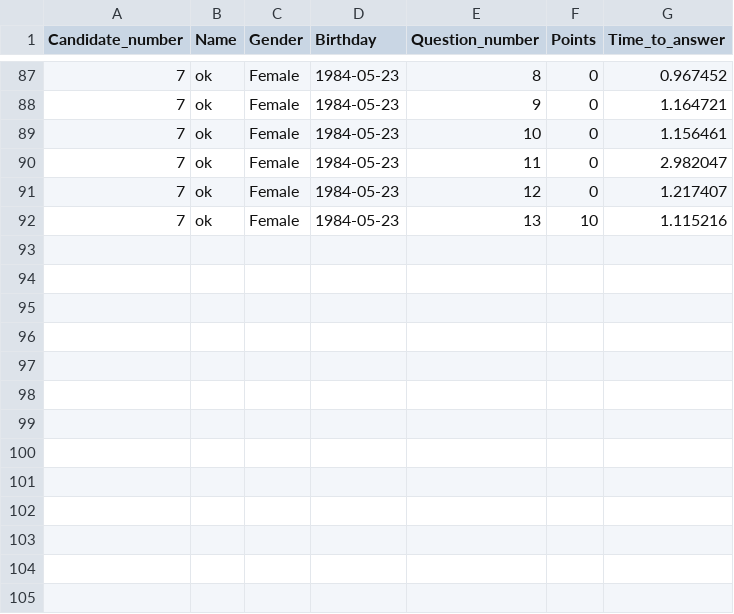
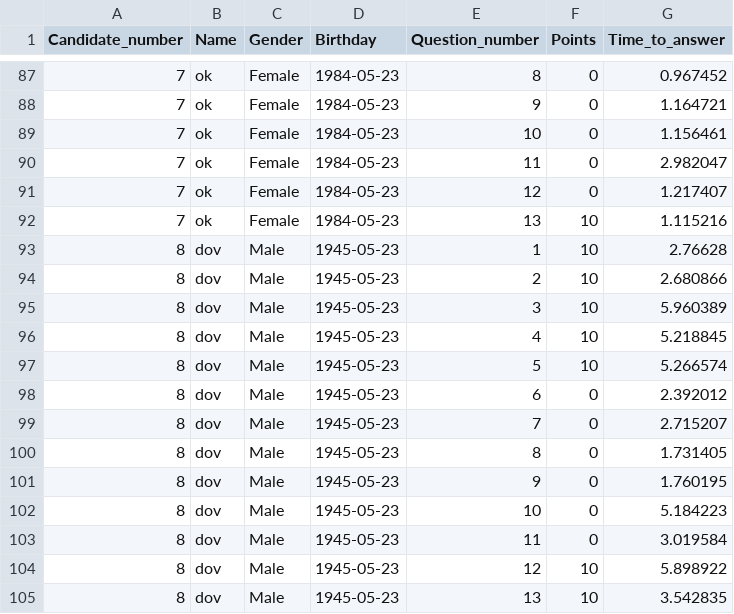
Before and after one commit to Oz669/Project-one---Quiz-Application, a CSV file: Results_DB.csv, drawn as a sheet; only a part is shown, gaps mark what is left out.

Commit message:
Update files

```diff
--- a/Results_DB.csv
+++ b/Results_DB.csv
@@ -92 +92,14 @@ Candidate_number,Name,Gender,Birthday,Question_number,Points,Time_to_answer
 7,ok,Female,1984-05-23,13,10,1.115216
+8,dov,Male,1945-05-23,1,10,2.76628
+8,dov,Male,1945-05-23,2,10,2.680866
+8,dov,Male,1945-05-23,3,10,5.960389
+8,dov,Male,1945-05-23,4,10,5.218845
+8,dov,Male,1945-05-23,5,10,5.266574
+8,dov,Male,1945-05-23,6,0,2.392012
+8,dov,Male,1945-05-23,7,0,2.715207
+8,dov,Male,1945-05-23,8,0,1.731405
+8,dov,Male,1945-05-23,9,0,1.760195
+8,dov,Male,1945-05-23,10,0,5.184223
+8,dov,Male,1945-05-23,11,0,3.019584
+8,dov,Male,1945-05-23,12,10,5.898922
+8,dov,Male,1945-05-23,13,10,3.542835
```
